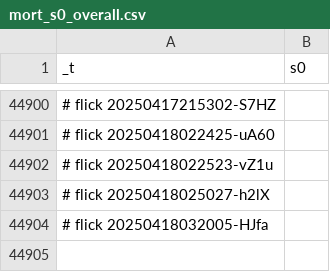
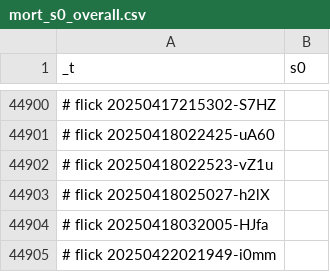
Before and after one commit to abikesa/genealogy, a CSV file: kitabo/ensi/testbin/test3/assets/csv/mort_s0_overall.csv, drawn as a sheet; only a part is shown, gaps mark what is left out.

Commit message:
kitabo/ensi/testbin/test3/assets/csv/mort_s0_overall.csv

```diff
--- a/kitabo/ensi/testbin/test3/assets/csv/mort_s0_overall.csv
+++ b/kitabo/ensi/testbin/test3/assets/csv/mort_s0_overall.csv
@@ -44904 +44904,2 @@ _t,s0
 # flick 20250418032005-HJfa
+# flick 20250422021949-i0mm
```
